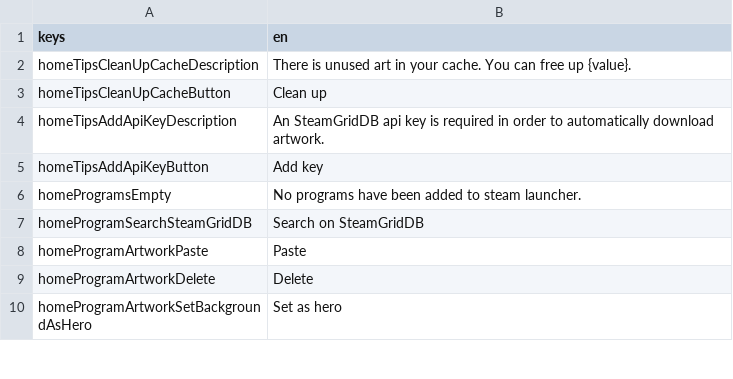
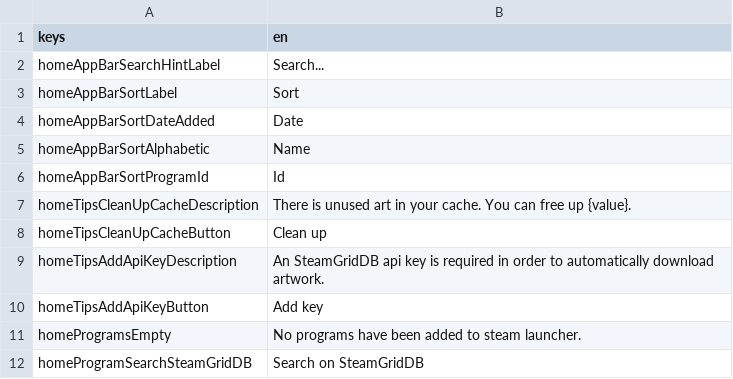
Before and after one commit to defuncart/non_steam_artwork, a CSV file: assets_dev/loca/loca.csv, drawn as a sheet; only a part is shown; the shorter side is filled out with more unchanged rows.

Commit message:
Add HomeAppBar

```diff
--- a/assets_dev/loca/loca.csv
+++ b/assets_dev/loca/loca.csv
@@ -1,2 +1,7 @@
 keys;en
+homeAppBarSearchHintLabel;Search...
+homeAppBarSortLabel;Sort
+homeAppBarSortDateAdded;Date
+homeAppBarSortAlphabetic;Name
+homeAppBarSortProgramId;Id
 homeTipsCleanUpCacheDescription;There is unused art in your cache. You can free up {value}.
```
Also changed, not shown: 2 other files.
